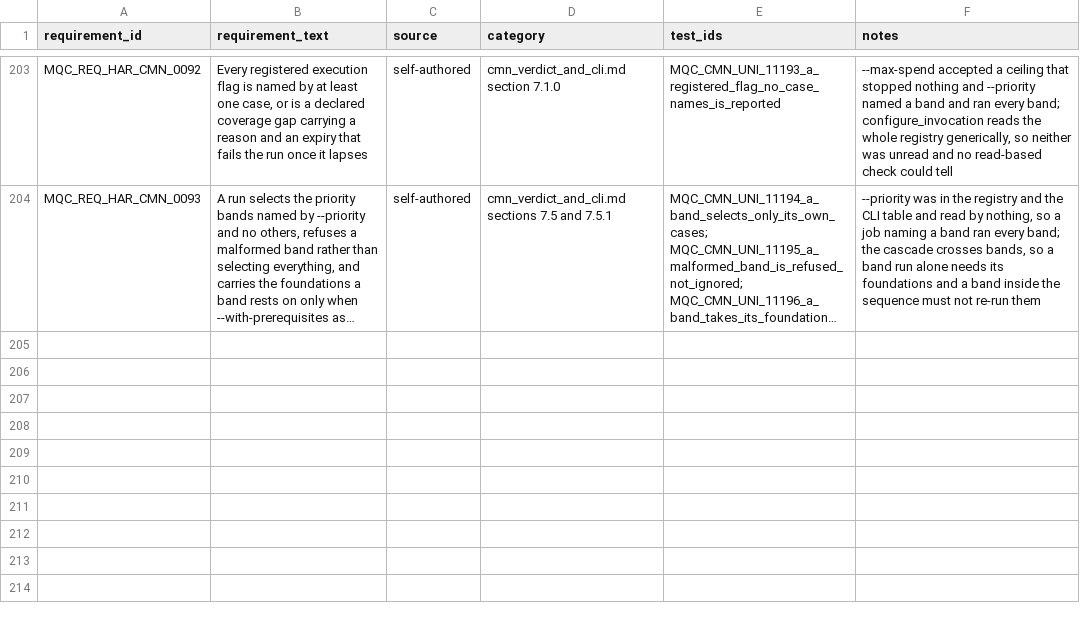
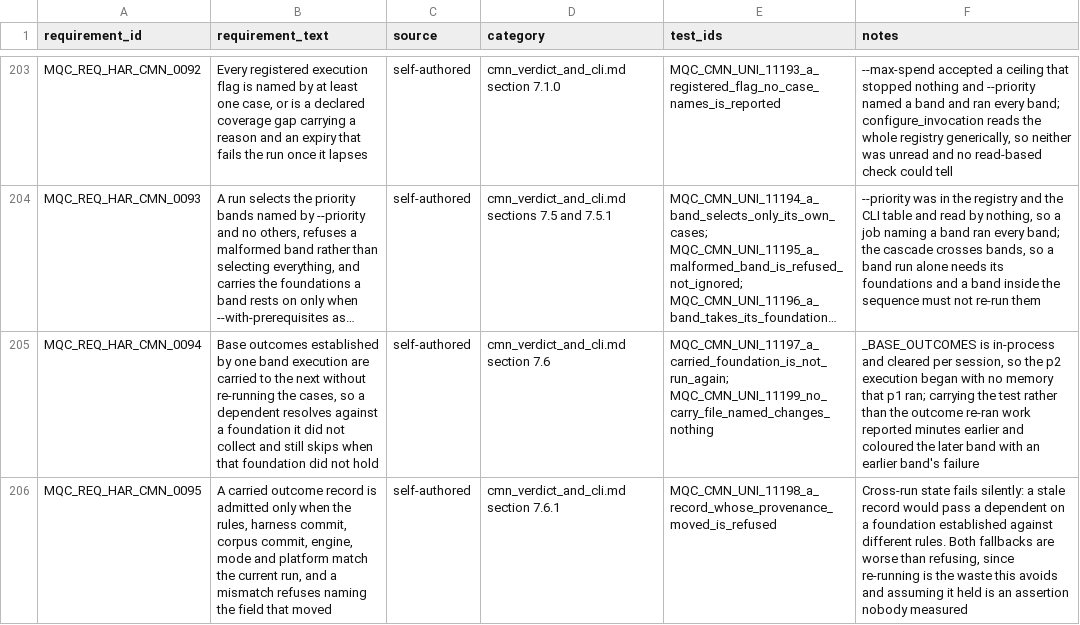
Before and after one commit to apolskiy/AP-Harness-QC, a CSV file: docs/testing/rtm_harness.csv, drawn as a sheet; only a part is shown, gaps mark what is left out; long unchanged cells end in …; the diff names each change by its address in the sheet, - before the commit and + after, or states it on an @@ line.

Commit message:
Fixed:  cmn/prerequisites.py with the rule digest, the Provenance record and the carry file; the cascade now accepts a foundation established elsewhere and still skips dependents when it didn't hold; session hooks read and publish under --carry-outcomes. Mutation-verified — disabling the guard makes 11198 report "DID NOT RAISE" across all six guarded fields. Remaining issues:  Running the real corpus band by band produced a cycle: band 0 refuses because it rests on band 1, and band 1 refuses because it rests on band 0. The cause is two edges:
P0 50002 depends on P1 50010
P0 50004 depends on P1 50010

A blocking case resting on a non-blocking one. The dependency order and the priority order disagree, so no band sequence can satisfy the corpus as it stands — independent of the carry mechanism. Three resolutions exist and they differ in meaning: promote 50010 to P0, demote its two dependents, or split the foundation.

```diff
--- a/docs/testing/rtm_harness.csv
+++ b/docs/testing/rtm_harness.csv
+row 205: MQC_REQ_HAR_CMN_0094 | Base outcomes established by one band execution are carried to the next without re-running the cases, so a dependent resolves against a foundation it did not collect and still skips when that foundation did not hold | self-authored | cmn_verdict_and_cli.md section 7.6 | MQC_CMN_UNI_11197_a_carried_foundation_is_not_run_again; MQC_CMN_UNI_11199_no_carry_file_named_changes_nothing | _BASE_OUTCOMES is in-process and cleared per session, so the p2 execution began with no memory that p1 ran; carrying the test rather than the outcome re-ran work reported minutes earlier and coloured the later band with an earlier band's failure
+row 206: MQC_REQ_HAR_CMN_0095 | A carried outcome record is admitted only when the rules, harness commit, corpus commit, engine, mode and platform match the current run, and a mismatch refuses naming the field that moved | self-authored | cmn_verdict_and_cli.md section 7.6.1 | MQC_CMN_UNI_11198_a_record_whose_provenance_moved_is_refused | Cross-run state fails silently: a stale record would pass a dependent on a foundation established against different rules. Both fallbacks are worse than refusing, since re-running is the waste this avoids and assuming it held is an assertion nobody measured
```
Also changed, not shown: 11 other files.
